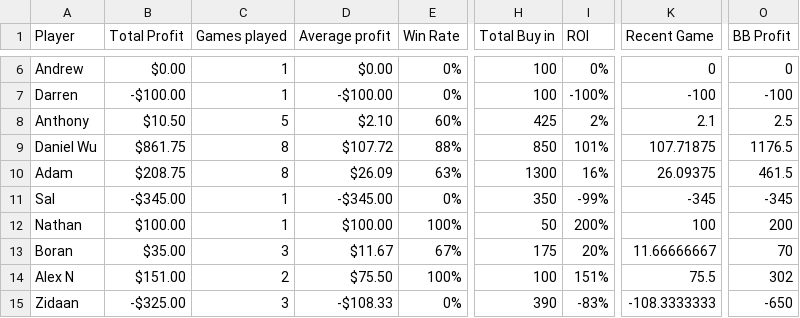
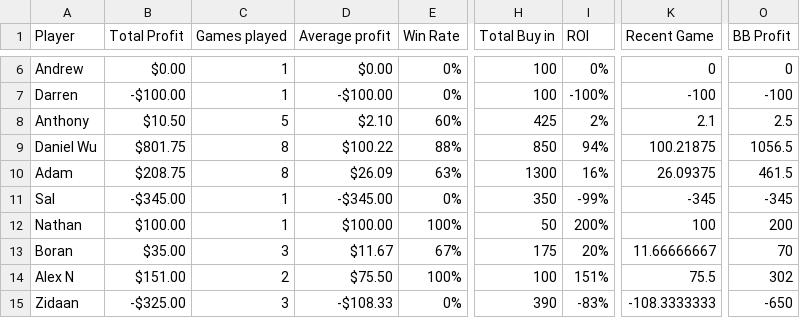
Before and after one commit to dnl-wu/pokerstats, a CSV file: public/Adambasementelite-players.csv, drawn as a sheet; only a part is shown, gaps mark what is left out; the diff names each change by its address in the sheet, - before the commit and + after, or states it on an @@ line.

```diff
--- a/public/Adambasementelite-players.csv
+++ b/public/Adambasementelite-players.csv
-B9 (Total Profit): $861.75
+B9 (Total Profit): $801.75
-D9 (Average profit): $107.72
+D9 (Average profit): $100.22
-I9 (ROI): 101%
+I9 (ROI): 94%
-K9 (Recent Game): 107.71875
+K9 (Recent Game): 100.21875
-O9 (BB Profit): 1176.5
+O9 (BB Profit): 1056.5
```
Also changed, not shown: public/Adambasementelite-sessions.csv.
